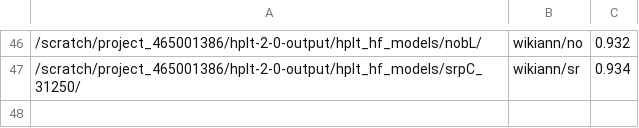
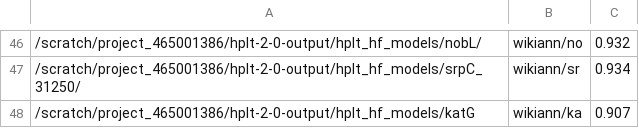
Before and after one commit to hplt-project/HPLT-WP4, a TSV file: evaluation/ner/ner_results.tsv, drawn as a sheet; only a part is shown, gaps mark what is left out; the diff names each change by its address in the sheet, - before the commit and + after, or states it on an @@ line.

```diff
--- a/evaluation/ner/ner_results.tsv
+++ b/evaluation/ner/ner_results.tsv
+row 48: /scratch/project_465001386/hplt-2-0-output/hplt_hf_models/katG | wikiann/ka | 0.907
```
Also changed, not shown: evaluation/ud/results.csv.
